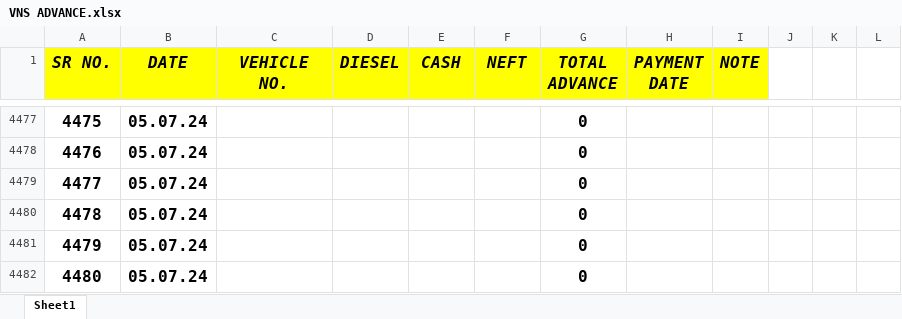
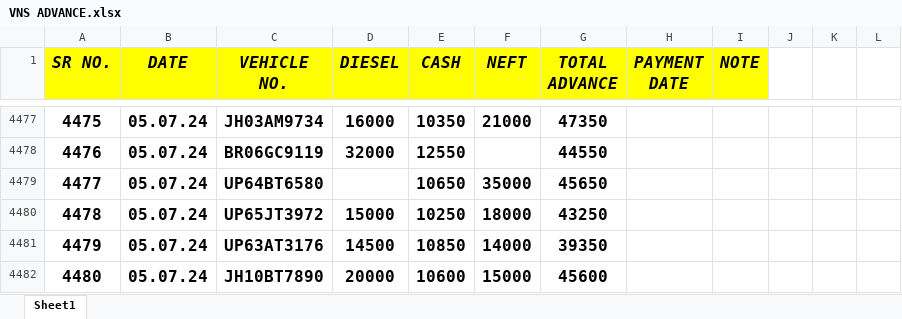
Before and after one commit to Ezdpk1573e/VK-COAL, an Excel workbook: VNS ADVANCE.xlsx, sheet Sheet1, drawn as a sheet; only a part is shown, gaps mark what is left out; values as stored, in another font and other column widths than the file's, no borders; the diff covers the shown part only; the diff names each change by its address in the sheet, - before the commit and + after, or states it on an @@ line.

```diff
--- a/VNS ADVANCE.xlsx (sheet Sheet1)
+++ b/VNS ADVANCE.xlsx (sheet Sheet1)
-C4477 (VEHICLE NO.): (empty)
+C4477 (VEHICLE NO.): JH03AM9734
-D4477 (DIESEL): (empty)
+D4477 (DIESEL): 16000
-E4477 (CASH): (empty)
+E4477 (CASH): 10350
-F4477 (NEFT): (empty)
+F4477 (NEFT): 21000
-G4477 (TOTAL ADVANCE): 0
+G4477 (TOTAL ADVANCE): 47350
-C4478 (VEHICLE NO.): (empty)
+C4478 (VEHICLE NO.): BR06GC9119
-D4478 (DIESEL): (empty)
+D4478 (DIESEL): 32000
-E4478 (CASH): (empty)
+E4478 (CASH): 12550
-G4478 (TOTAL ADVANCE): 0
+G4478 (TOTAL ADVANCE): 44550
-C4479 (VEHICLE NO.): (empty)
+C4479 (VEHICLE NO.): UP64BT6580
-E4479 (CASH): (empty)
+E4479 (CASH): 10650
-F4479 (NEFT): (empty)
+F4479 (NEFT): 35000
-G4479 (TOTAL ADVANCE): 0
+G4479 (TOTAL ADVANCE): 45650
-C4480 (VEHICLE NO.): (empty)
+C4480 (VEHICLE NO.): UP65JT3972
-D4480 (DIESEL): (empty)
+D4480 (DIESEL): 15000
-E4480 (CASH): (empty)
+E4480 (CASH): 10250
-F4480 (NEFT): (empty)
+F4480 (NEFT): 18000
-G4480 (TOTAL ADVANCE): 0
+G4480 (TOTAL ADVANCE): 43250
-C4481 (VEHICLE NO.): (empty)
+C4481 (VEHICLE NO.): UP63AT3176
-D4481 (DIESEL): (empty)
+D4481 (DIESEL): 14500
-E4481 (CASH): (empty)
+E4481 (CASH): 10850
-F4481 (NEFT): (empty)
+F4481 (NEFT): 14000
-G4481 (TOTAL ADVANCE): 0
+G4481 (TOTAL ADVANCE): 39350
-C4482 (VEHICLE NO.): (empty)
+C4482 (VEHICLE NO.): JH10BT7890
-D4482 (DIESEL): (empty)
+D4482 (DIESEL): 20000
-E4482 (CASH): (empty)
+E4482 (CASH): 10600
-F4482 (NEFT): (empty)
+F4482 (NEFT): 15000
-G4482 (TOTAL ADVANCE): 0
+G4482 (TOTAL ADVANCE): 45600
```
Also changed, not shown: 75 edited cells elsewhere in this sheet, AXIS V.K ROAD LINES BANK RTGS DETAILS 25-05-2024.xlsx, 4 other files.
